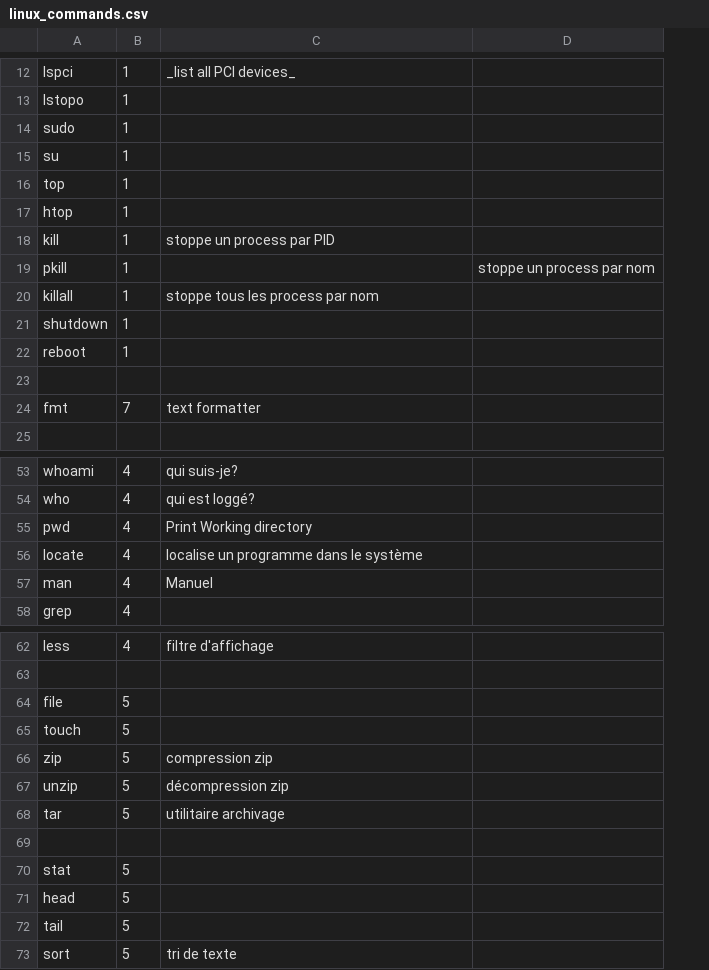
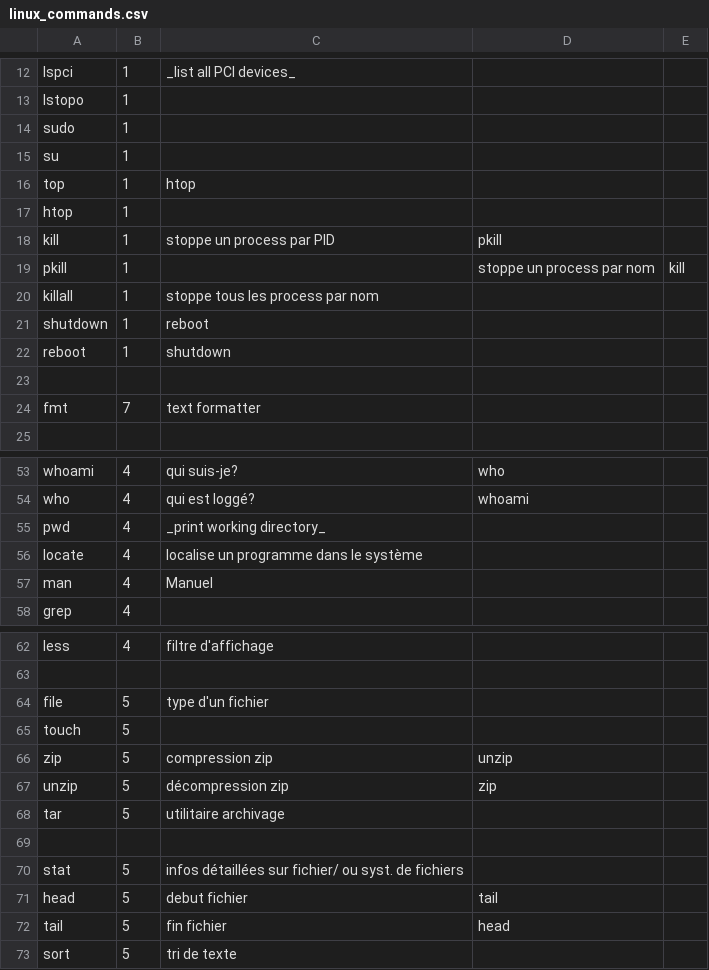
Before and after one commit to skramm/but3_rt, a CSV file: content/gloss_tools/linux_commands.csv, drawn as a sheet; only a part is shown, gaps mark what is left out; removed rows and columns are numbered as before the commit, all else as after; the diff covers the shown part only; the diff names each change by its address in the sheet, - before the commit and + after, or states it on an @@ line.

```diff
--- a/content/gloss_tools/linux_commands.csv
+++ b/content/gloss_tools/linux_commands.csv
-column D, row 19: stoppe un process par nom
+column D, rows 18-19: pkill | stoppe un process par nom; rows 53-54: who | whoami; rows 66-72: unzip | zip |  |  |  | tail | head
+column E, row 19: kill
-C16: (empty)
+C16: htop
-C21: (empty)
+C21: reboot
-C22: (empty)
+C22: shutdown
-C55: Print Working directory
+C55: _print working directory_
-C64: (empty)
+C64: type d'un fichier
-C70: (empty)
+C70: infos détaillées sur fichier/ ou syst. de fichiers
-C71: (empty)
+C71: debut fichier
-C72: (empty)
+C72: fin fichier
```
Also changed, not shown: 4 added rows and 6 edited cells elsewhere in this file, 2 other files.
